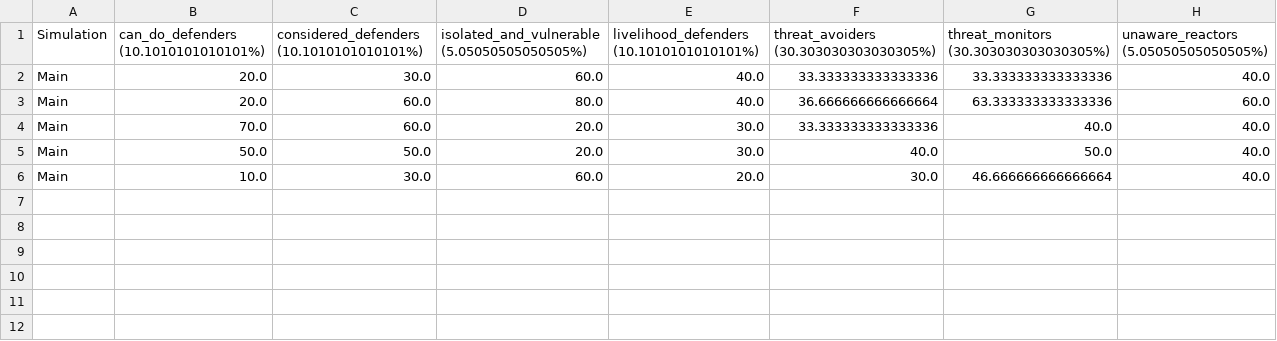
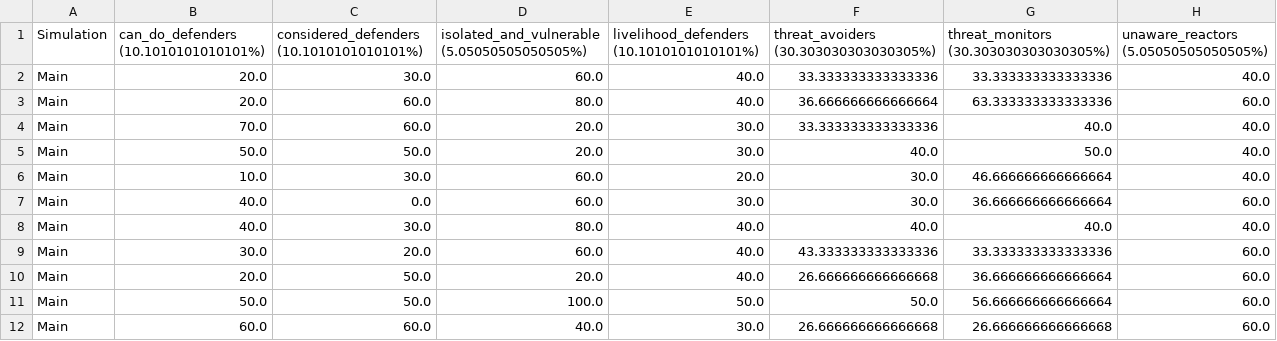
Before and after one commit to erralb/Cognitive_Biases_BDI, a CSV file: results/exported_results_personnalities_victims.csv, drawn as a sheet; the diff names each change by its address in the sheet, - before the commit and + after, or states it on an @@ line.

```diff
--- a/results/exported_results_personnalities_victims.csv
+++ b/results/exported_results_personnalities_victims.csv
+row 7: Main | 40.0 | 0.0 | 60.0 | 30.0 | 30.0 | 36.666666666666664 | 60.0
+row 8: Main | 40.0 | 30.0 | 80.0 | 40.0 | 40.0 | 40.0 | 40.0
+row 9: Main | 30.0 | 20.0 | 60.0 | 40.0 | 43.333333333333336 | 33.333333333333336 | 60.0
+row 10: Main | 20.0 | 50.0 | 20.0 | 40.0 | 26.666666666666668 | 36.666666666666664 | 60.0
+row 11: Main | 50.0 | 50.0 | 100.0 | 50.0 | 50.0 | 56.666666666666664 | 60.0
+row 12: Main | 60.0 | 60.0 | 40.0 | 30.0 | 26.666666666666668 | 26.666666666666668 | 60.0
```
Also changed, not shown: results/exported_results.csv, 1 other file.
